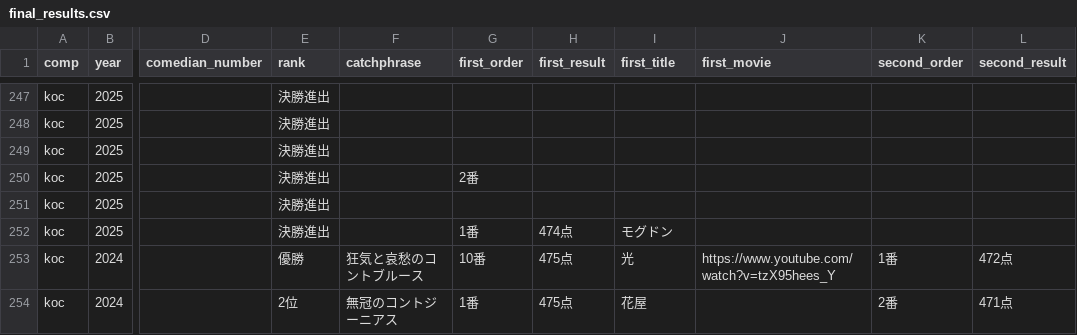
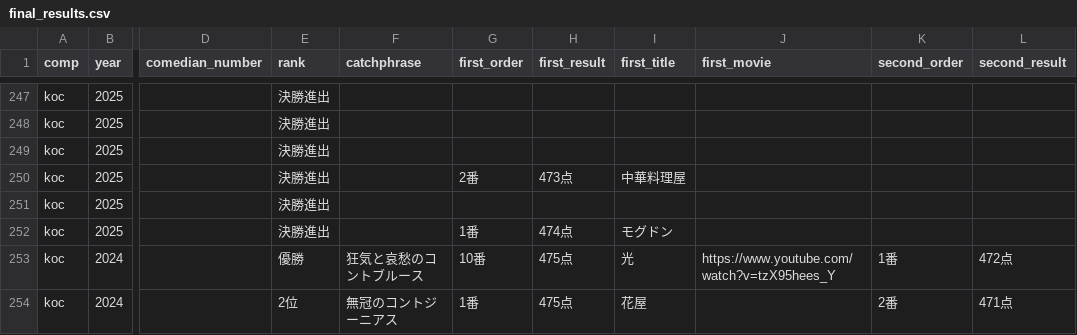
Before and after one commit to gmmtea/owarai-data, a CSV file: seed_csv/final_results.csv, drawn as a sheet; only a part is shown, gaps mark what is left out; the diff names each change by its address in the sheet, - before the commit and + after, or states it on an @@ line.

```diff
--- a/seed_csv/final_results.csv
+++ b/seed_csv/final_results.csv
-H250 (first_result): (empty)
+H250 (first_result): 473点
-I250 (first_title): (empty)
+I250 (first_title): 中華料理屋
```
Also changed, not shown: seed_csv/judge_scores.csv, 1 other file.
